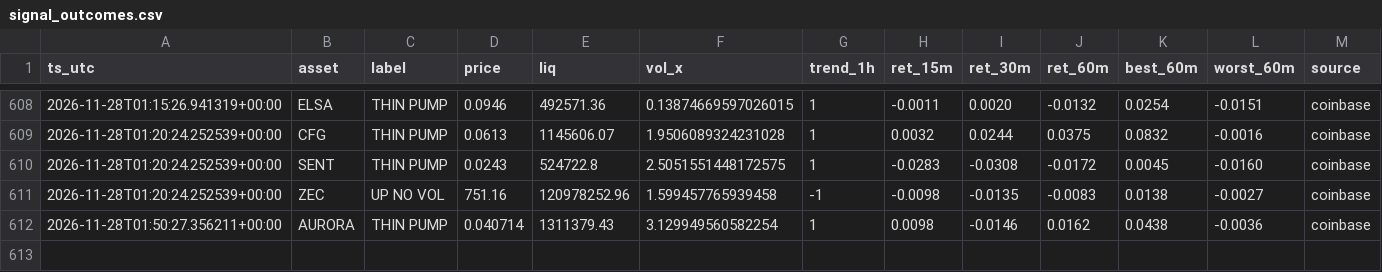
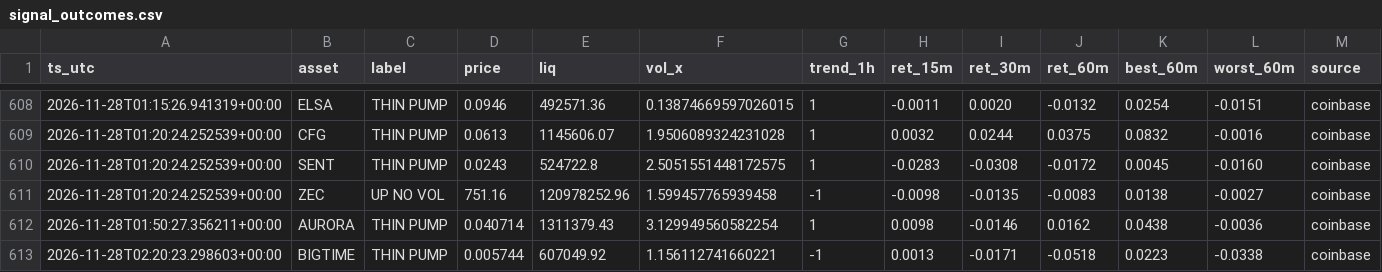
Before and after one commit to allenhuguley-glitch/cscan, a CSV file: signal_outcomes.csv, drawn as a sheet; only a part is shown, gaps mark what is left out; the diff names each change by its address in the sheet, - before the commit and + after, or states it on an @@ line.

```diff
--- a/signal_outcomes.csv
+++ b/signal_outcomes.csv
+row 613: 2026-11-28T02:20:23.298603+00:00 | BIGTIME | THIN PUMP | 0.005744 | 607049.92 | 1.156112741660221 | -1 | 0.0013 | -0.0171 | -0.0518 | 0.0223 | -0.0338 | coinbase
```
Also changed, not shown: early_checks_log.csv, 7 other files.
